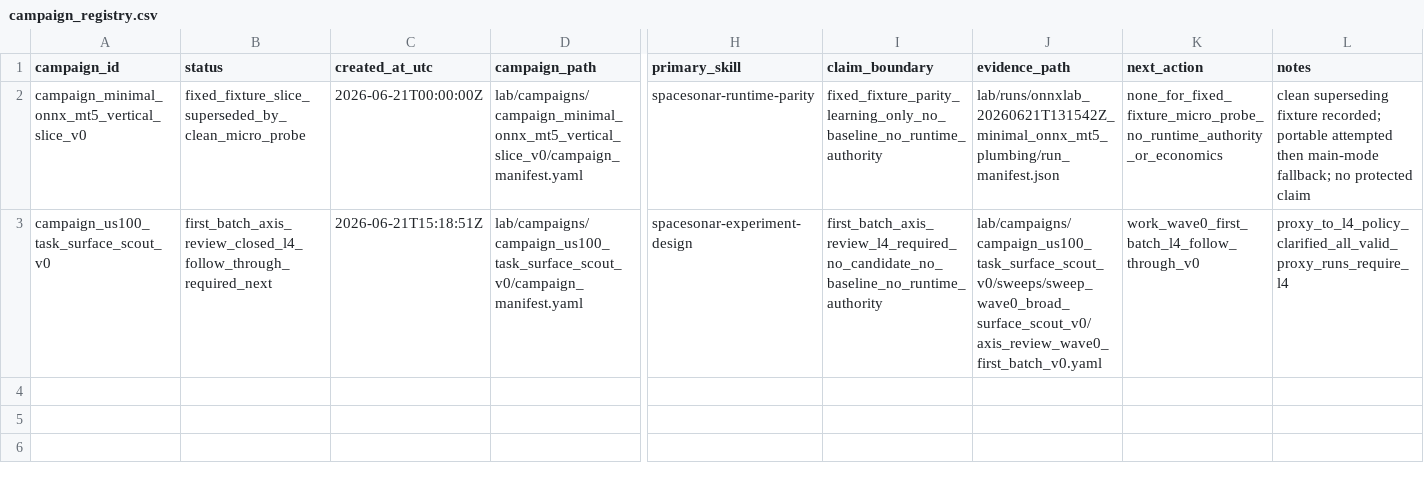
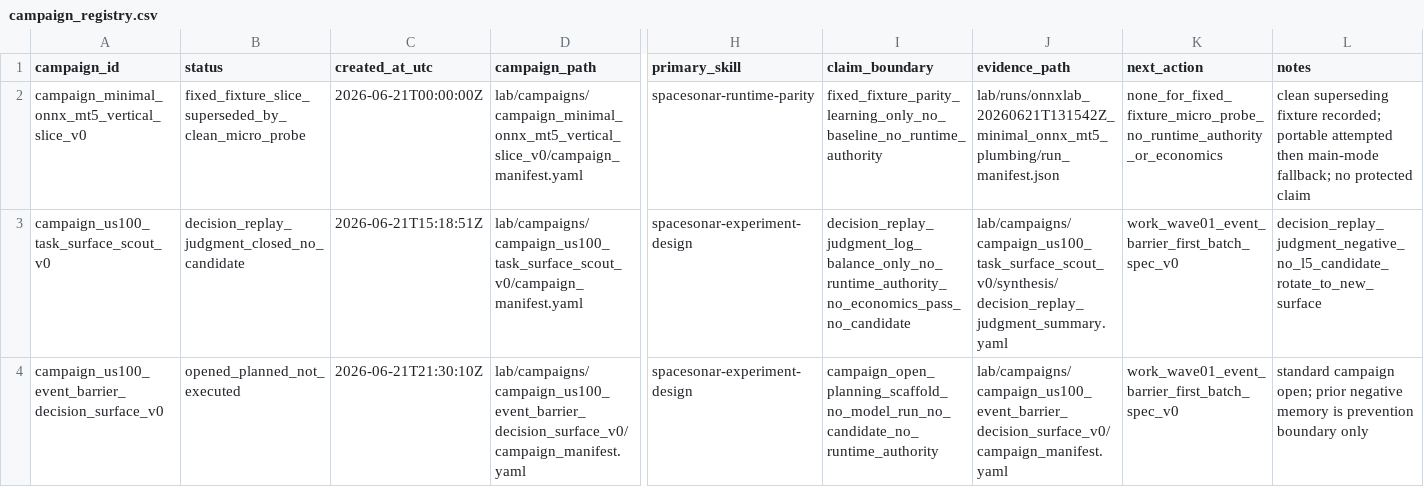
Before and after one commit to Minki-Trader/Project_SpaceSonar_X, a CSV file: docs/registers/campaign_registry.csv, drawn as a sheet; only a part is shown, gaps mark what is left out; rows hold the shown columns only; the diff names each change by its address in the sheet, - before the commit and + after, or states it on an @@ line.

```diff
--- a/docs/registers/campaign_registry.csv
+++ b/docs/registers/campaign_registry.csv
-B3 (status): first_batch_axis_review_closed_l4_follow_through_required_next
+B3 (status): decision_replay_judgment_closed_no_candidate
-I3 (claim_boundary): first_batch_axis_review_l4_required_no_candidate_no_baseline_no_runtime_authority
+I3 (claim_boundary): decision_replay_judgment_log_balance_only_no_runtime_authority_no_economics_pass_no_candidate
-J3 (evidence_path): lab/campaigns/campaign_us100_task_surface_scout_v0/sweeps/sweep_wave0_broad_surface_scout_v0/axis_review_wave0_first_batch_v0.yaml
+J3 (evidence_path): lab/campaigns/campaign_us100_task_surface_scout_v0/synthesis/decision_replay_judgment_summary.yaml
-K3 (next_action): work_wave0_first_batch_l4_follow_through_v0
+K3 (next_action): work_wave01_event_barrier_first_batch_spec_v0
-L3 (notes): proxy_to_l4_policy_clarified_all_valid_proxy_runs_require_l4
+L3 (notes): decision_replay_judgment_negative_no_l5_candidate_rotate_to_new_surface
+row 4: campaign_us100_event_barrier_decision_surface_v0 | opened_planned_not_executed | 2026-06-21T21:30:10Z | lab/campaigns/campaign_us100_event_barrier_decision_surface_v0/campaign_manifest.yaml | spacesonar-experiment-design | campaign_open_planning_scaffold_no_model_run_no_candidate_no_runtime_authority | lab/campaigns/campaign_us100_event_barrier_decision_surface_v0/campaign_manifest.yaml | work_wave01_event_barrier_first_batch_spec_v0 | standard campaign open; prior negative memory is prevention boundary only
```
Also changed, not shown: docs/registers/experiment_surface_registry.csv, docs/registers/hypothesis_registry.csv, 28 other files.
